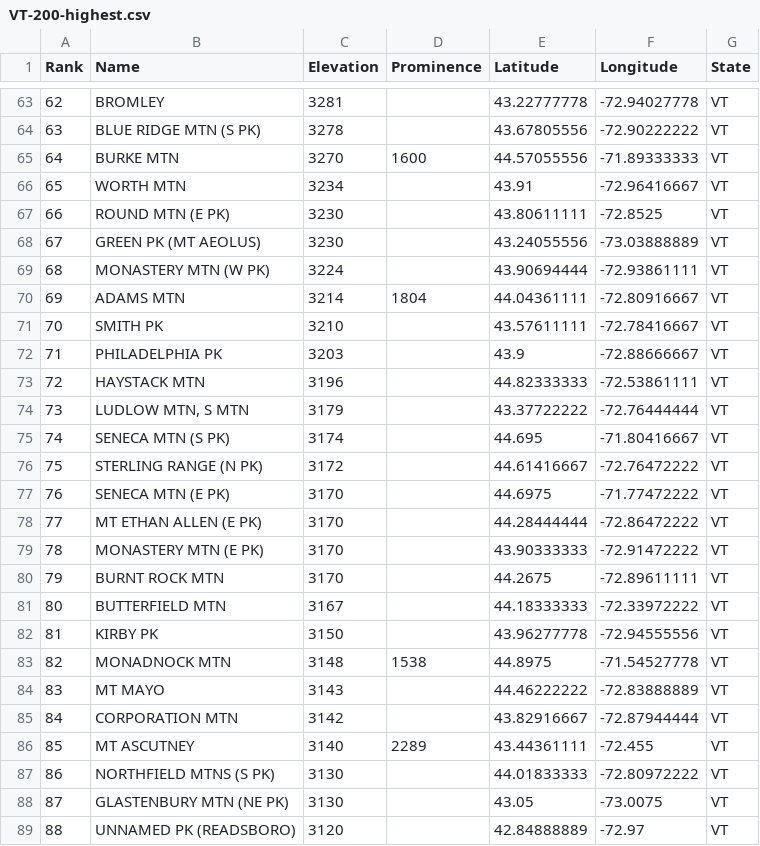
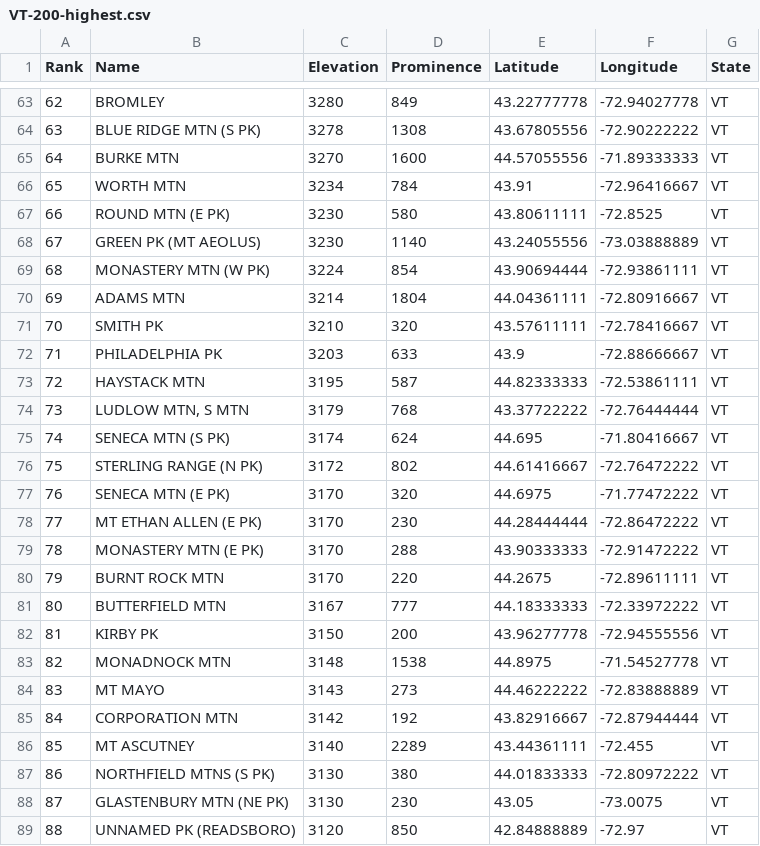
Before and after one commit to Marchowes/hikinglists, a CSV file: lists/VT/VT-200-highest/full/VT-200-highest.csv, drawn as a sheet; only a part is shown, gaps mark what is left out; the diff covers the shown part only.

```diff
--- a/lists/VT/VT-200-highest/full/VT-200-highest.csv
+++ b/lists/VT/VT-200-highest/full/VT-200-highest.csv
@@ -63,27 +63,27 @@ Rank,Name,Elevation,Prominence,Latitude,Longitude,State
-62,BROMLEY,3281,,43.22777778,-72.94027778,VT
-63,BLUE RIDGE MTN (S PK),3278,,43.67805556,-72.90222222,VT
+62,BROMLEY,3280,849,43.22777778,-72.94027778,VT
+63,BLUE RIDGE MTN (S PK),3278,1308,43.67805556,-72.90222222,VT
 64,BURKE MTN,3270,1600,44.57055556,-71.89333333,VT
-65,WORTH MTN,3234,,43.91,-72.96416667,VT
-66,ROUND MTN (E PK),3230,,43.80611111,-72.8525,VT
-67,GREEN PK (MT AEOLUS),3230,,43.24055556,-73.03888889,VT
-68,MONASTERY MTN (W PK),3224,,43.90694444,-72.93861111,VT
+65,WORTH MTN,3234,784,43.91,-72.96416667,VT
+66,ROUND MTN (E PK),3230,580,43.80611111,-72.8525,VT
+67,GREEN PK (MT AEOLUS),3230,1140,43.24055556,-73.03888889,VT
+68,MONASTERY MTN (W PK),3224,854,43.90694444,-72.93861111,VT
 69,ADAMS MTN,3214,1804,44.04361111,-72.80916667,VT
-70,SMITH PK,3210,,43.57611111,-72.78416667,VT
-71,PHILADELPHIA PK,3203,,43.9,-72.88666667,VT
-72,HAYSTACK MTN,3196,,44.82333333,-72.53861111,VT
-73,"LUDLOW MTN, S MTN",3179,,43.37722222,-72.76444444,VT
-74,SENECA MTN (S PK),3174,,44.695,-71.80416667,VT
-75,STERLING RANGE (N PK),3172,,44.61416667,-72.76472222,VT
-76,SENECA MTN (E PK),3170,,44.6975,-71.77472222,VT
-77,MT ETHAN ALLEN (E PK),3170,,44.28444444,-72.86472222,VT
-78,MONASTERY MTN (E PK),3170,,43.90333333,-72.91472222,VT
-79,BURNT ROCK MTN,3170,,44.2675,-72.89611111,VT
-80,BUTTERFIELD MTN,3167,,44.18333333,-72.33972222,VT
-81,KIRBY PK,3150,,43.96277778,-72.94555556,VT
+70,SMITH PK,3210,320,43.57611111,-72.78416667,VT
+71,PHILADELPHIA PK,3203,633,43.9,-72.88666667,VT
+72,HAYSTACK MTN,3195,587,44.82333333,-72.53861111,VT
+73,"LUDLOW MTN, S MTN",3179,768,43.37722222,-72.76444444,VT
+74,SENECA MTN (S PK),3174,624,44.695,-71.80416667,VT
+75,STERLING RANGE (N PK),3172,802,44.61416667,-72.76472222,VT
+76,SENECA MTN (E PK),3170,320,44.6975,-71.77472222,VT
+77,MT ETHAN ALLEN (E PK),3170,230,44.28444444,-72.86472222,VT
+78,MONASTERY MTN (E PK),3170,288,43.90333333,-72.91472222,VT
+79,BURNT ROCK MTN,3170,220,44.2675,-72.89611111,VT
+80,BUTTERFIELD MTN,3167,777,44.18333333,-72.33972222,VT
+81,KIRBY PK,3150,200,43.96277778,-72.94555556,VT
 82,MONADNOCK MTN,3148,1538,44.8975,-71.54527778,VT
-83,MT MAYO,3143,,44.46222222,-72.83888889,VT
-84,CORPORATION MTN,3142,,43.82916667,-72.87944444,VT
+83,MT MAYO,3143,273,44.46222222,-72.83888889,VT
+84,CORPORATION MTN,3142,192,43.82916667,-72.87944444,VT
 85,MT ASCUTNEY,3140,2289,43.44361111,-72.455,VT
-86,NORTHFIELD MTNS (S PK),3130,,44.01833333,-72.80972222,VT
-87,GLASTENBURY MTN (NE PK),3130,,43.05,-73.0075,VT
-88,UNNAMED PK (READSBORO),3120,,42.84888889,-72.97,VT
+86,NORTHFIELD MTNS (S PK),3130,380,44.01833333,-72.80972222,VT
+87,GLASTENBURY MTN (NE PK),3130,230,43.05,-73.0075,VT
+88,UNNAMED PK (READSBORO),3120,850,42.84888889,-72.97,VT
```
Also changed, not shown: 81 edited cells elsewhere in this file, lists/NH/NH-200-Highest/full/NH-200-Highest.csv, lists/NewEngland/NewEngland-3000-Footers/abridged/NewEngland-3000-Footers.csv, 45 other files.
